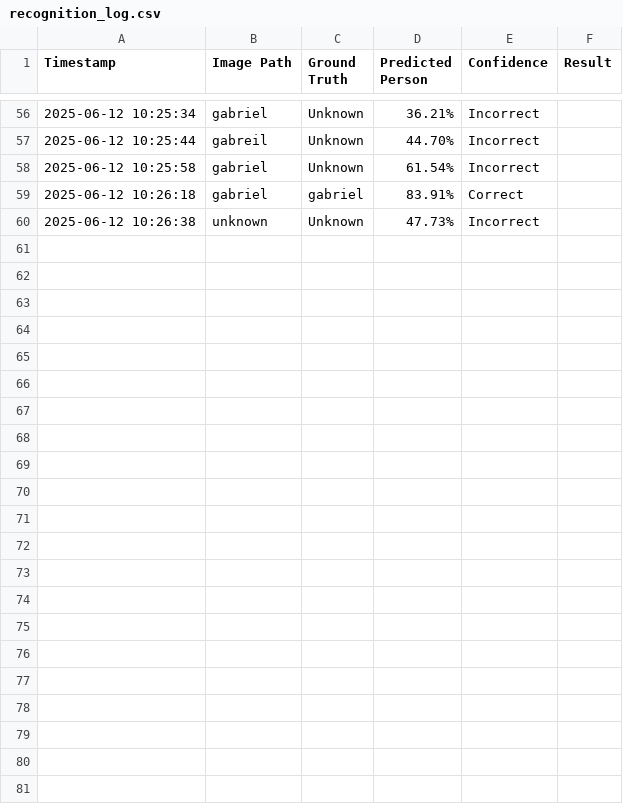
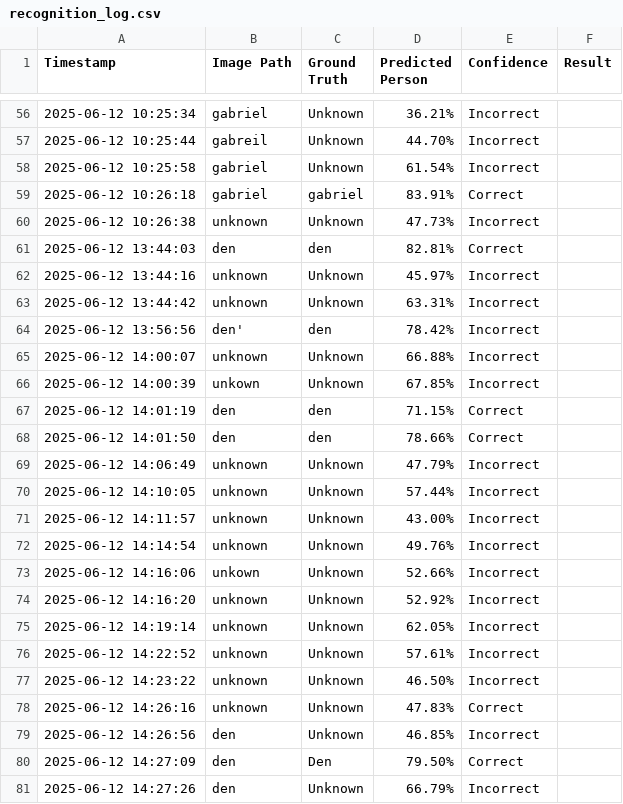
Before and after one commit to dengab09/Thesis-Project, a CSV file: recognition_log.csv, drawn as a sheet; only a part is shown, gaps mark what is left out; the diff names each change by its address in the sheet, - before the commit and + after, or states it on an @@ line.

Commit message:
Add face recognition script with consistent unknown label handling

```diff
--- a/recognition_log.csv
+++ b/recognition_log.csv
+row 61: 2025-06-12 13:44:03 | den | den | 82.81% | Correct
+row 62: 2025-06-12 13:44:16 | unknown | Unknown | 45.97% | Incorrect
+row 63: 2025-06-12 13:44:42 | unknown | Unknown | 63.31% | Incorrect
+row 64: 2025-06-12 13:56:56 | den' | den | 78.42% | Incorrect
+row 65: 2025-06-12 14:00:07 | unknown | Unknown | 66.88% | Incorrect
+row 66: 2025-06-12 14:00:39 | unkown | Unknown | 67.85% | Incorrect
+row 67: 2025-06-12 14:01:19 | den | den | 71.15% | Correct
+row 68: 2025-06-12 14:01:50 | den | den | 78.66% | Correct
+row 69: 2025-06-12 14:06:49 | unknown | Unknown | 47.79% | Incorrect
+row 70: 2025-06-12 14:10:05 | unknown | Unknown | 57.44% | Incorrect
+row 71: 2025-06-12 14:11:57 | unknown | Unknown | 43.00% | Incorrect
+row 72: 2025-06-12 14:14:54 | unknown | Unknown | 49.76% | Incorrect
+row 73: 2025-06-12 14:16:06 | unkown | Unknown | 52.66% | Incorrect
+row 74: 2025-06-12 14:16:20 | unknown | Unknown | 52.92% | Incorrect
+row 75: 2025-06-12 14:19:14 | unknown | Unknown | 62.05% | Incorrect
+row 76: 2025-06-12 14:22:52 | unknown | Unknown | 57.61% | Incorrect
+row 77: 2025-06-12 14:23:22 | unknown | Unknown | 46.50% | Incorrect
+row 78: 2025-06-12 14:26:16 | unknown | Unknown | 47.83% | Correct
+row 79: 2025-06-12 14:26:56 | den | Unknown | 46.85% | Incorrect
+row 80: 2025-06-12 14:27:09 | den | Den | 79.50% | Correct
+row 81: 2025-06-12 14:27:26 | den | Unknown | 66.79% | Incorrect
```
Also changed, not shown: 1 other file.
